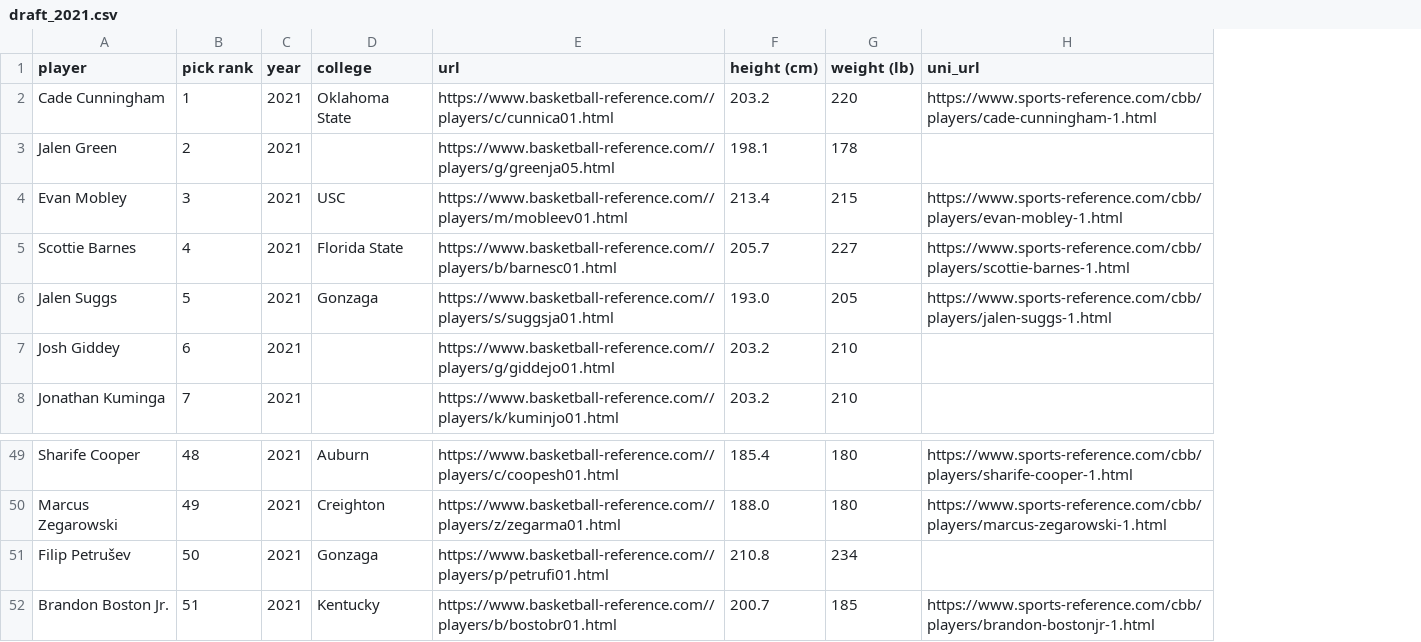
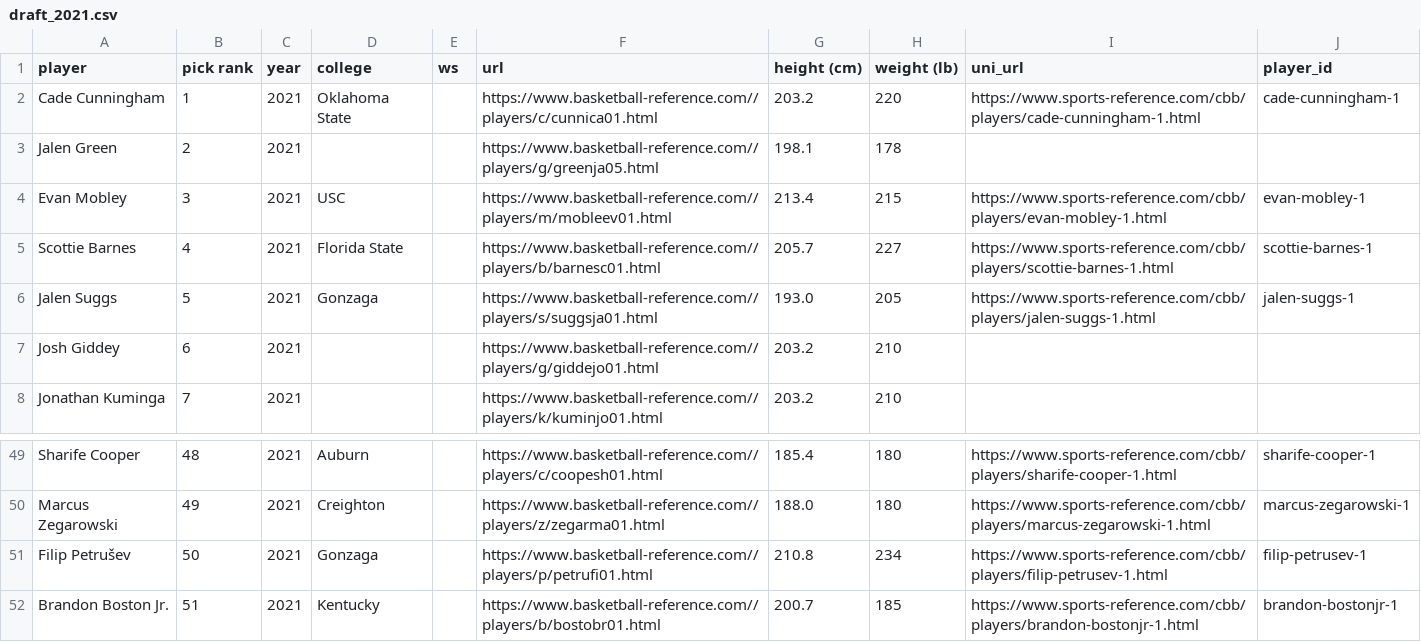
Before and after one commit to olivierpavee/nba_forecast, a CSV file: nba_forecast/data/draft_2021.csv, drawn as a sheet; only a part is shown, gaps mark what is left out; addresses are those after the commit; the diff names each change by its address in the sheet, - before the commit and + after, or states it on an @@ line.

Commit message:
mock draft 2021 done

```diff
--- a/nba_forecast/data/draft_2021.csv
+++ b/nba_forecast/data/draft_2021.csv
+column E (ws), empty
+column J (player_id), rows 2-6: cade-cunningham-1 |  | evan-mobley-1 | scottie-barnes-1 | jalen-suggs-1; rows 49-52: sharife-cooper-1 | marcus-zegarowski-1 | filip-petrusev-1 | brandon-bostonjr-1
-I51 (uni_url): (empty)
+I51 (uni_url): https://www.sports-reference.com/cbb/players/filip-petrusev-1.html
```
Also changed, not shown: 2 other files.
